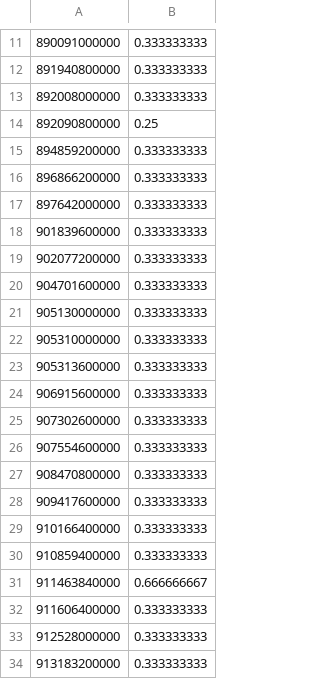
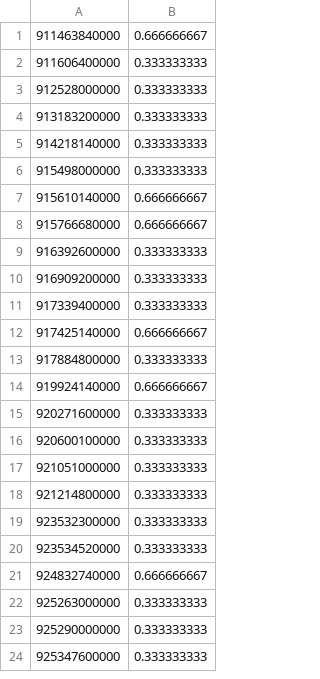
Before and after one commit to jyothivinjumur/assistanote, a CSV file: public/assets/dateScores.csv, drawn as a sheet; only a part is shown, gaps mark what is left out; the shorter side is filled out with more unchanged rows; the diff covers the shown part only; the diff names each change by its address in the sheet, - before the commit and + after, or states it on an @@ line.

Commit message:
Changes: Update date scores, graph zooming, pagination, other misc.

```diff
--- a/public/assets/dateScores.csv
+++ b/public/assets/dateScores.csv
-row 11: 890091000000 | 0.333333333
-row 12: 891940800000 | 0.333333333
-row 13: 892008000000 | 0.333333333
-row 14: 892090800000 | 0.25
-row 15: 894859200000 | 0.333333333
-row 16: 896866200000 | 0.333333333
-row 17: 897642000000 | 0.333333333
-row 18: 901839600000 | 0.333333333
-row 19: 902077200000 | 0.333333333
-row 20: 904701600000 | 0.333333333
-row 21: 905130000000 | 0.333333333
-row 22: 905310000000 | 0.333333333
-row 23: 905313600000 | 0.333333333
-row 24: 906915600000 | 0.333333333
-row 25: 907302600000 | 0.333333333
-row 26: 907554600000 | 0.333333333
-row 27: 908470800000 | 0.333333333
-row 28: 909417600000 | 0.333333333
-row 29: 910166400000 | 0.333333333
-row 30: 910859400000 | 0.333333333
```
Also changed, not shown: 10 removed rows elsewhere in this file, 15 other files.
